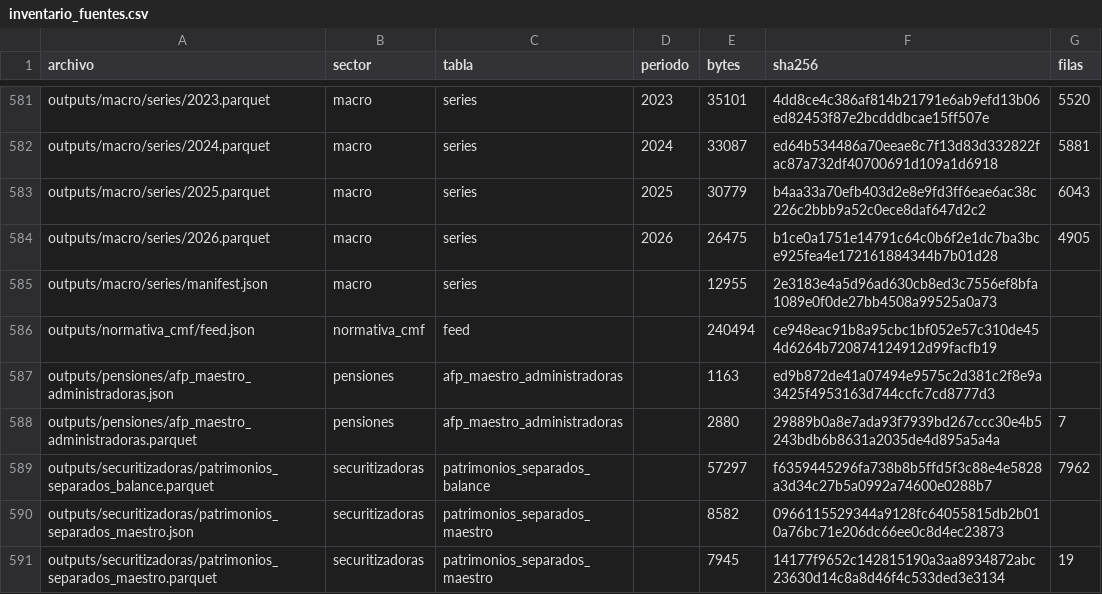
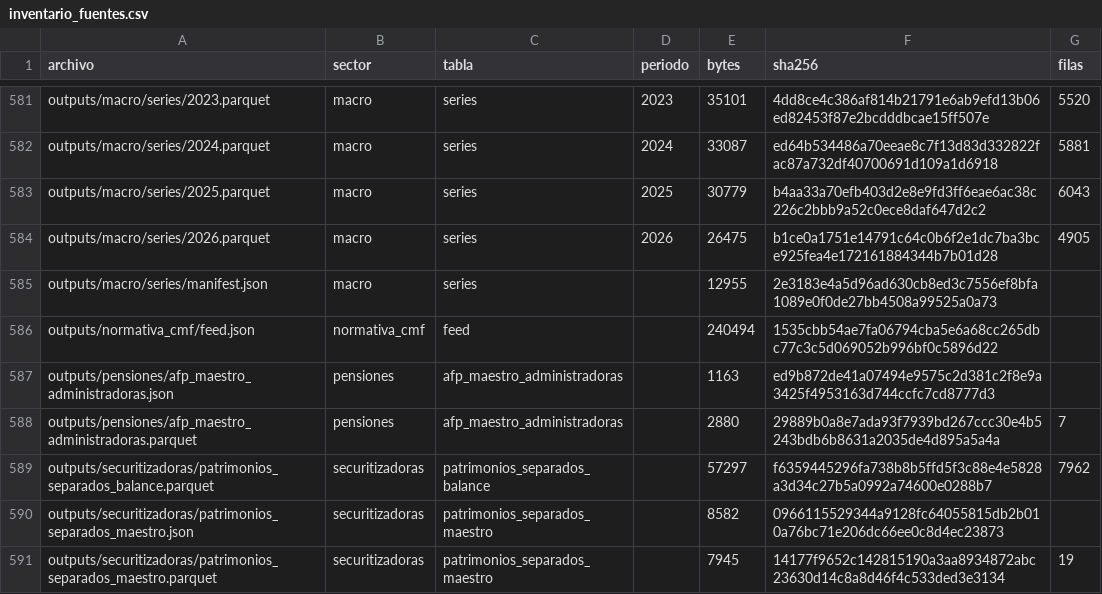
Before and after one commit to joaquinignaciomondaca-code/Sistema_de_Informacion_Financiera_de_Chile, a CSV file: docs/reproducibilidad/inventario_fuentes.csv, drawn as a sheet; only a part is shown, gaps mark what is left out.

Commit message:
Contrato derivado: esquemas, catálogo y resultados de los datos publicados

```diff
--- a/docs/reproducibilidad/inventario_fuentes.csv
+++ b/docs/reproducibilidad/inventario_fuentes.csv
@@ -585,3 +585,3 @@ outputs/macro/series/2026.parquet,macro,series,2026,26475,b1ce0a1751e14791c64c0b
 outputs/macro/series/manifest.json,macro,series,,12955,2e3183e4a5d96ad630cb8ed3c7556ef8bfa1089e0f0de27bb4508a99525a0a73,
-outputs/normativa_cmf/feed.json,normativa_cmf,feed,,240494,ce948eac91b8a95cbc1bf052e57c310de454d6264b720874124912d99facfb19,
+outputs/normativa_cmf/feed.json,normativa_cmf,feed,,240494,1535cbb54ae7fa06794cba5e6a68cc265dbc77c3c5d069052b996bf0c5896d22,
 outputs/pensiones/afp_maestro_administradoras.json,pensiones,afp_maestro_administradoras,,1163,ed9b872de41a07494e9575c2d381c2f8e9a3425f4953163d744ccfc7cd8777d3,
```
